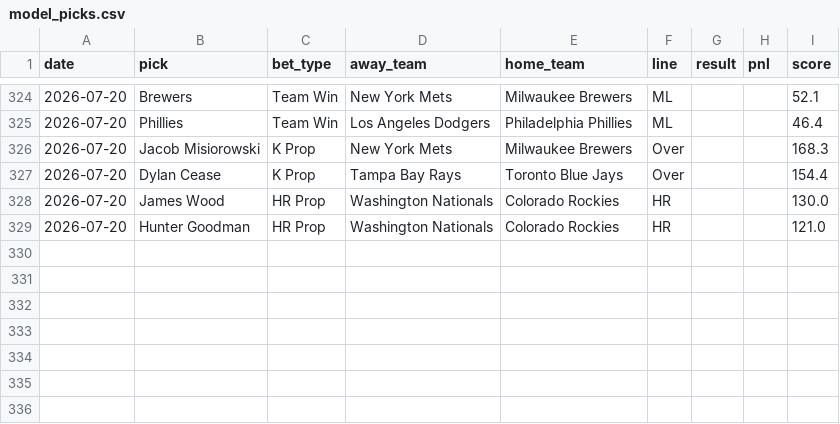
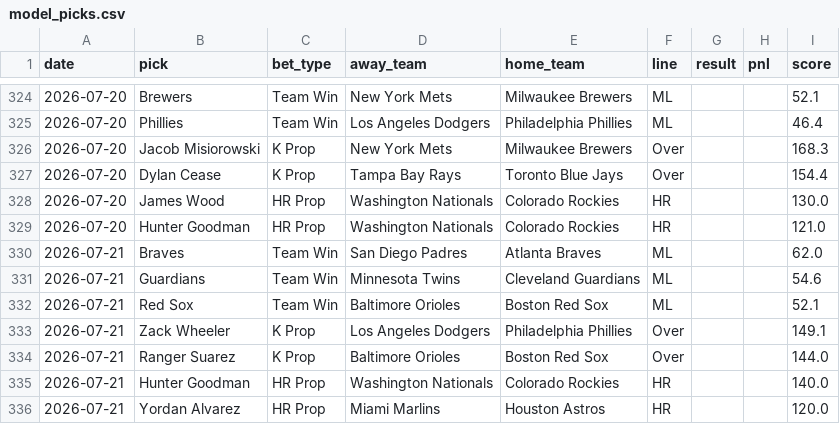
Before and after one commit to HitByOne/mlb-dashboard, a CSV file: data/model_picks.csv, drawn as a sheet; only a part is shown, gaps mark what is left out.

```diff
--- a/data/model_picks.csv
+++ b/data/model_picks.csv
@@ -329 +329,8 @@ date,pick,bet_type,away_team,home_team,line,result,pnl,score
 2026-07-20,Hunter Goodman,HR Prop,Washington Nationals,Colorado Rockies,HR,,,121.0
+2026-07-21,Braves,Team Win,San Diego Padres,Atlanta Braves,ML,,,62.0
+2026-07-21,Guardians,Team Win,Minnesota Twins,Cleveland Guardians,ML,,,54.6
+2026-07-21,Red Sox,Team Win,Baltimore Orioles,Boston Red Sox,ML,,,52.1
+2026-07-21,Zack Wheeler,K Prop,Los Angeles Dodgers,Philadelphia Phillies,Over,,,149.1
+2026-07-21,Ranger Suarez,K Prop,Baltimore Orioles,Boston Red Sox,Over,,,144.0
+2026-07-21,Hunter Goodman,HR Prop,Washington Nationals,Colorado Rockies,HR,,,140.0
+2026-07-21,Yordan Alvarez,HR Prop,Miami Marlins,Houston Astros,HR,,,120.0
```
Also changed, not shown: data/hit_streaks.csv, data/hits_leaders.csv, 15 other files.
